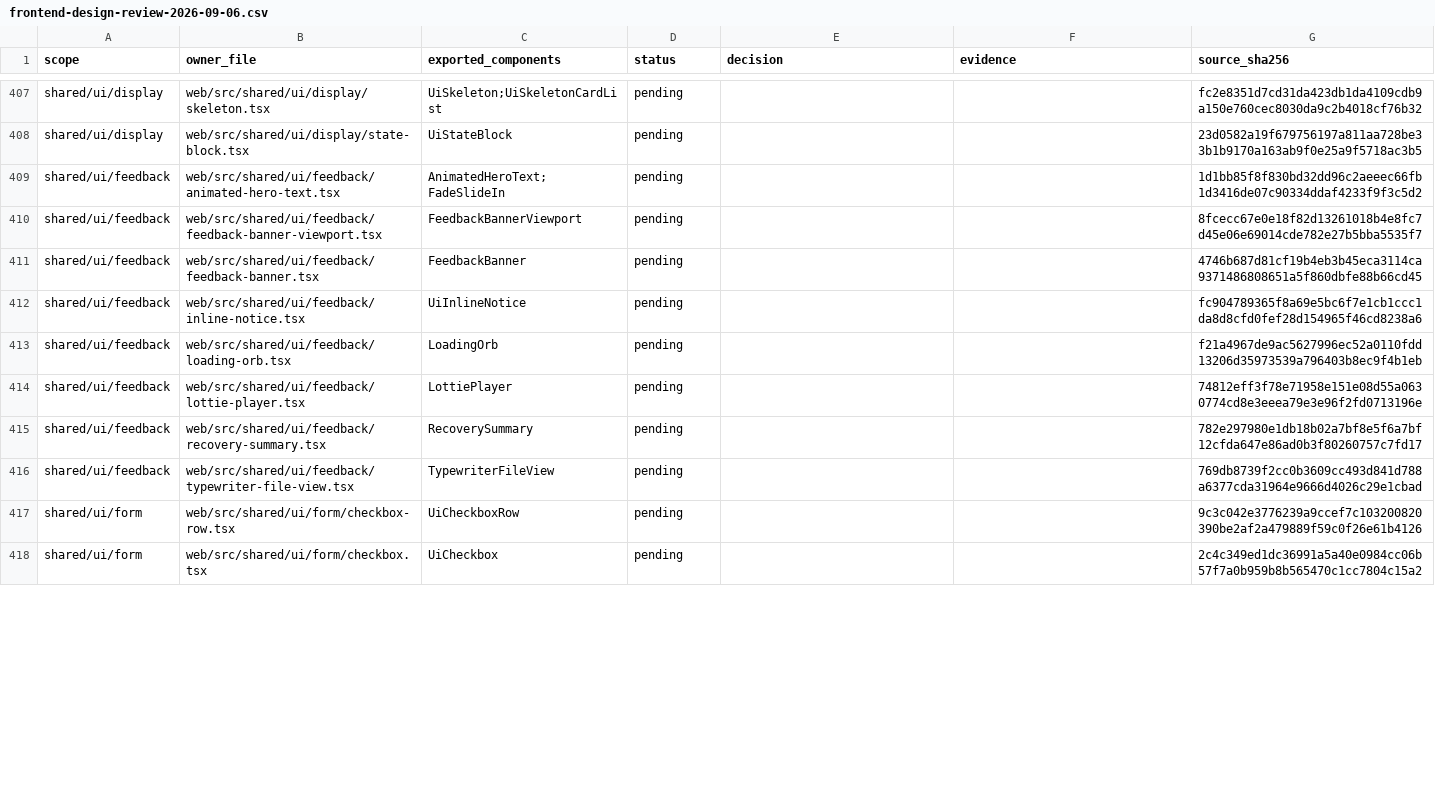
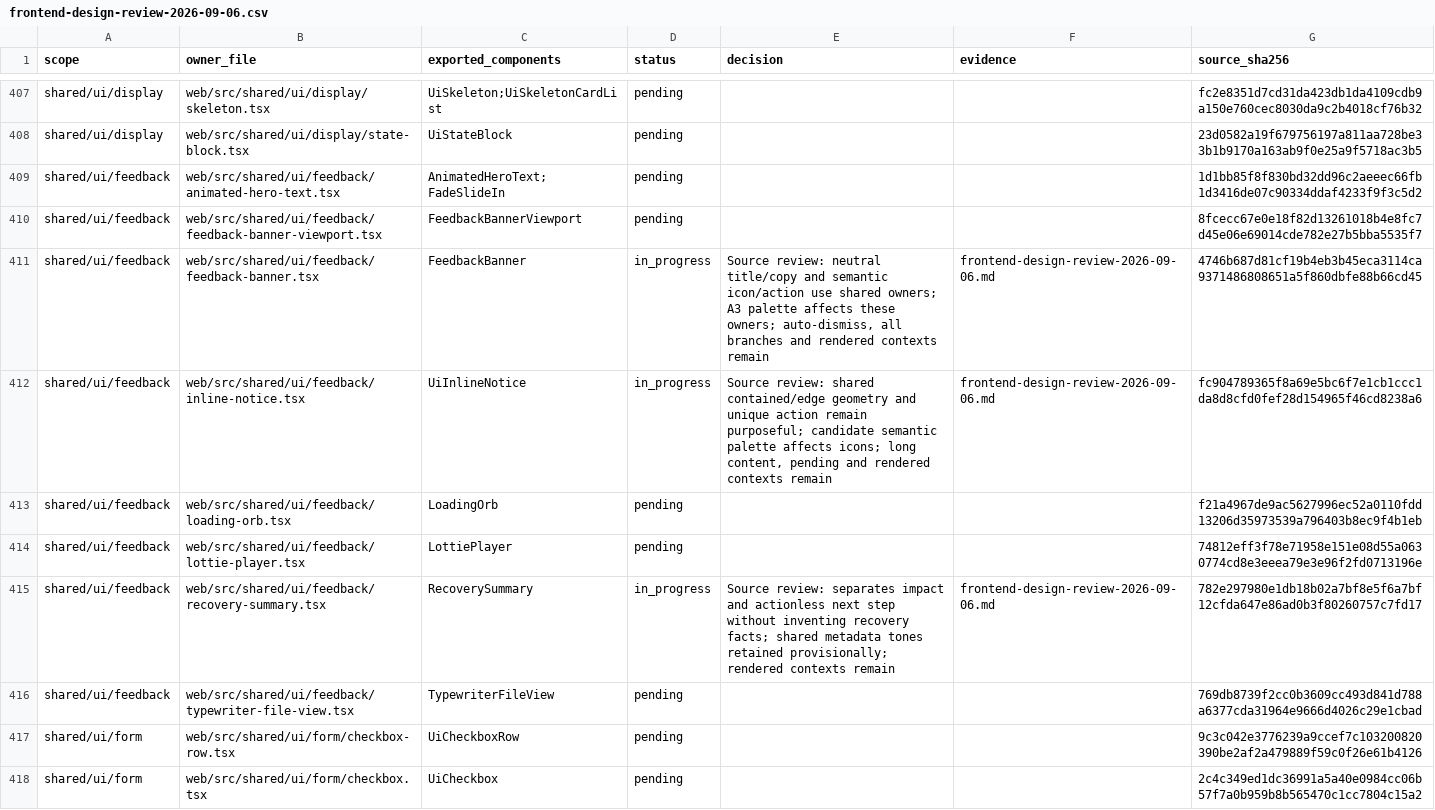
Before and after one commit to nexus-research-lab/nexus, a CSV file: docs/testing/frontend-design-review-2026-09-06.csv, drawn as a sheet; only a part is shown, gaps mark what is left out; the diff covers the shown part only.

Commit message:
:recycle: Consolidate shared control semantics and remove unused UI
Pair semantic action colors with theme foregrounds and keep control material
tokens valid as CSS colors. Centralize field descriptions and error ownership,
preserve caller validation attributes, and share segmented authentication choices.
Remove unused Gallery-only metadata and magnifier implementations and assets.

Update the canonical frontend rules, component ownership checks, regression
fixtures, and the full-scope design review inventory.

Validation: lint/typecheck pass; the complete component suite passed 378 tests
before unreachable UI cleanup, followed by 10 affected Gallery/Switch tests.
Relevant architecture, token, ownership and coverage checks and production
builds pass. Playwright discovers all 900 browser cases but they have not run
for this checkpoint: automatic approval review timed out twice before process
creation and explicit browser authorization remains pending. macOS native input
review also remains pending because the graphical session was locked. Windows
actual-host review is deferred at the user's request. This is a local checkpoint,
not completed visual acceptance; the full frontend goal remains active.

```diff
--- a/docs/testing/frontend-design-review-2026-09-06.csv
+++ b/docs/testing/frontend-design-review-2026-09-06.csv
@@ -410,7 +410,7 @@ shared/ui/feedback,web/src/shared/ui/feedback/animated-hero-text.tsx,AnimatedHer
 shared/ui/feedback,web/src/shared/ui/feedback/feedback-banner-viewport.tsx,FeedbackBannerViewport,pending,,,8fcecc67e0e18f82d13261018b4e8fc7d45e06e69014cde782e27b5bba5535f7
-shared/ui/feedback,web/src/shared/ui/feedback/feedback-banner.tsx,FeedbackBanner,pending,,,4746b687d81cf19b4eb3b45eca3114ca9371486808651a5f860dbfe88b66cd45
-shared/ui/feedback,web/src/shared/ui/feedback/inline-notice.tsx,UiInlineNotice,pending,,,fc904789365f8a69e5bc6f7e1cb1ccc1da8d8cfd0fef28d154965f46cd8238a6
+shared/ui/feedback,web/src/shared/ui/feedback/feedback-banner.tsx,FeedbackBanner,in_progress,"Source review: neutral title/copy and semantic icon/action use shared owners; A3 palette affects these owners; auto-dismiss, all branches and rendered contexts remain",frontend-design-review-2026-09-06.md,4746b687d81cf19b4eb3b45eca3114ca9371486808651a5f860dbfe88b66cd45
+shared/ui/feedback,web/src/shared/ui/feedback/inline-notice.tsx,UiInlineNotice,in_progress,"Source review: shared contained/edge geometry and unique action remain purposeful; candidate semantic palette affects icons; long content, pending and rendered contexts remain",frontend-design-review-2026-09-06.md,fc904789365f8a69e5bc6f7e1cb1ccc1da8d8cfd0fef28d154965f46cd8238a6
 shared/ui/feedback,web/src/shared/ui/feedback/loading-orb.tsx,LoadingOrb,pending,,,f21a4967de9ac5627996ec52a0110fdd13206d35973539a796403b8ec9f4b1eb
 shared/ui/feedback,web/src/shared/ui/feedback/lottie-player.tsx,LottiePlayer,pending,,,74812eff3f78e71958e151e08d55a0630774cd8e3eeea79e3e96f2fd0713196e
-shared/ui/feedback,web/src/shared/ui/feedback/recovery-summary.tsx,RecoverySummary,pending,,,782e297980e1db18b02a7bf8e5f6a7bf12cfda647e86ad0b3f80260757c7fd17
+shared/ui/feedback,web/src/shared/ui/feedback/recovery-summary.tsx,RecoverySummary,in_progress,Source review: separates impact and actionless next step without inventing recovery facts; shared metadata tones retained provisionally; rendered contexts remain,frontend-design-review-2026-09-06.md,782e297980e1db18b02a7bf8e5f6a7bf12cfda647e86ad0b3f80260757c7fd17
 shared/ui/feedback,web/src/shared/ui/feedback/typewriter-file-view.tsx,TypewriterFileView,pending,,,769db8739f2cc0b3609cc493d841d788a6377cda31964e9666d4026c29e1cbad
```
Also changed, not shown: 70 edited cells elsewhere in this file, 47 other files.
